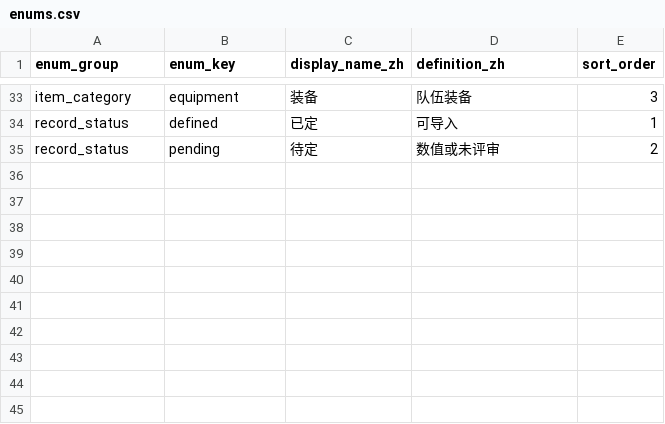
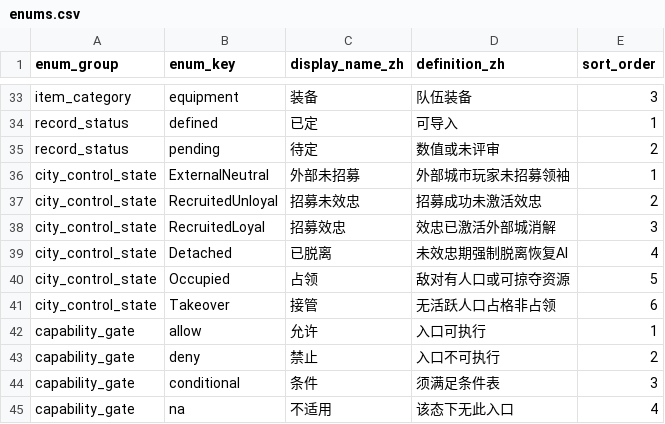
Before and after one commit to Estrella6066773/DriveToLight, a CSV file: Docs/03-程序设计/03-数据字典/tables/shared/enums.csv, drawn as a sheet; only a part is shown, gaps mark what is left out; the diff names each change by its address in the sheet, - before the commit and + after, or states it on an @@ line.

```diff
--- a/Docs/03-程序设计/03-数据字典/tables/shared/enums.csv
+++ b/Docs/03-程序设计/03-数据字典/tables/shared/enums.csv
+row 36: city_control_state | ExternalNeutral | 外部未招募 | 外部城市玩家未招募领袖 | 1
+row 37: city_control_state | RecruitedUnloyal | 招募未效忠 | 招募成功未激活效忠 | 2
+row 38: city_control_state | RecruitedLoyal | 招募效忠 | 效忠已激活外部城消解 | 3
+row 39: city_control_state | Detached | 已脱离 | 未效忠期强制脱离恢复AI | 4
+row 40: city_control_state | Occupied | 占领 | 敌对有人口或可掠夺资源 | 5
+row 41: city_control_state | Takeover | 接管 | 无活跃人口占格非占领 | 6
+row 42: capability_gate | allow | 允许 | 入口可执行 | 1
+row 43: capability_gate | deny | 禁止 | 入口不可执行 | 2
+row 44: capability_gate | conditional | 条件 | 须满足条件表 | 3
+row 45: capability_gate | na | 不适用 | 该态下无此入口 | 4
```
Also changed, not shown: 18 other files.
